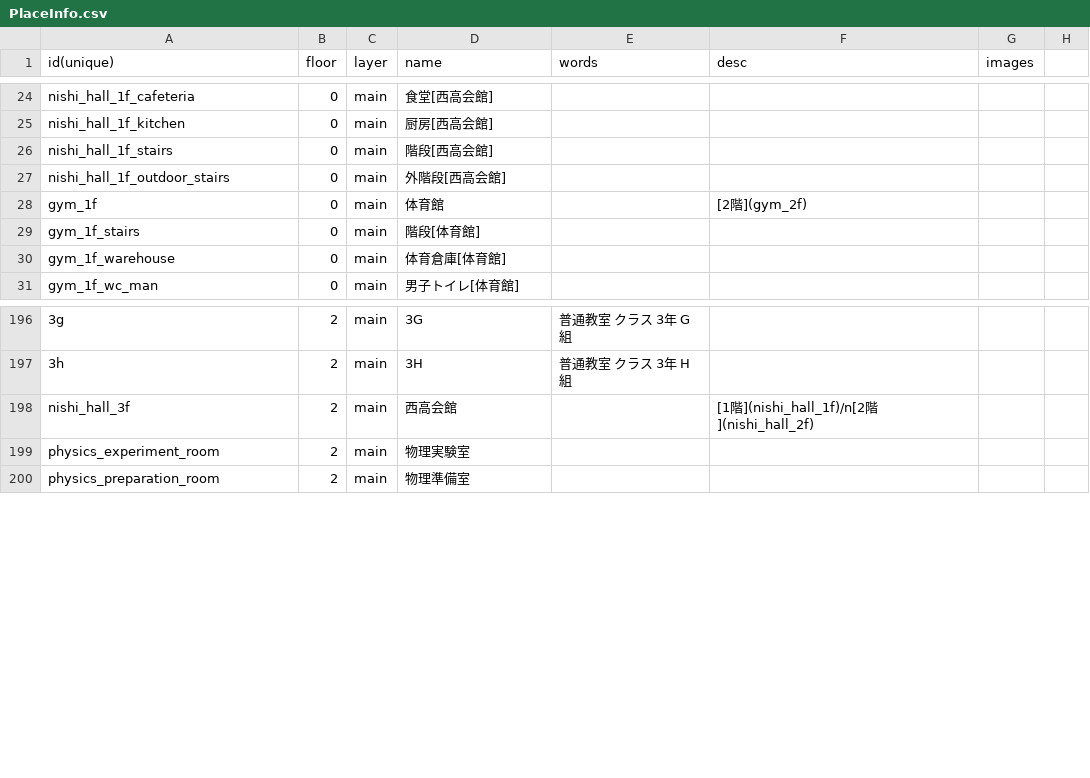
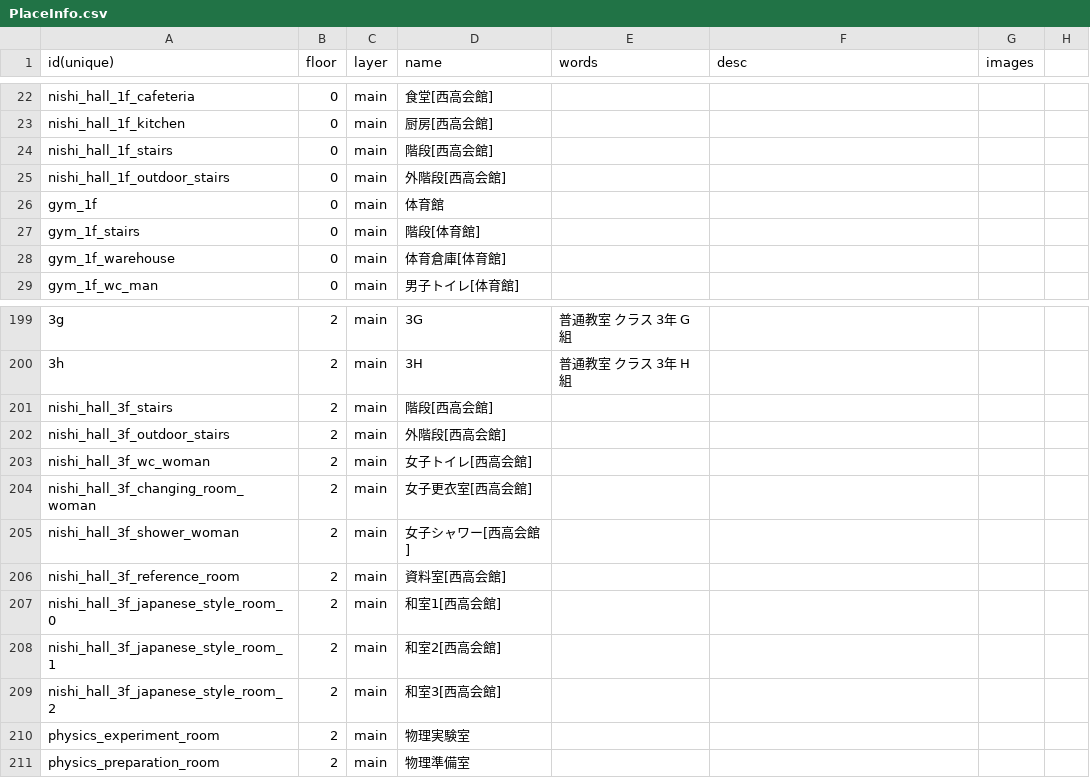
Before and after one commit to nishi-developers/SchoolMaps, a CSV file: MapData/PlaceInfo.csv, drawn as a sheet; only a part is shown, gaps mark what is left out; addresses are those after the commit; the diff covers the shown part only; the diff names each change by its address in the sheet, - before the commit and + after, or states it on an @@ line.

```diff
--- a/MapData/PlaceInfo.csv
+++ b/MapData/PlaceInfo.csv
-F26 (desc): [2階](gym_2f)
+F26 (desc): (empty)
-A201 (id(unique)): nishi_hall_3f
+A201 (id(unique)): nishi_hall_3f_stairs
-D201 (name): 西高会館
+D201 (name): 階段[西高会館]
-F201 (desc): [1階](nishi_hall_1f)/n[2階](nishi_hall_2f)
+F201 (desc): (empty)
+row 202: nishi_hall_3f_outdoor_stairs | 2 | main | 外階段[西高会館]
+row 203: nishi_hall_3f_wc_woman | 2 | main | 女子トイレ[西高会館]
+row 204: nishi_hall_3f_changing_room_woman | 2 | main | 女子更衣室[西高会館]
+row 205: nishi_hall_3f_shower_woman | 2 | main | 女子シャワー[西高会館]
+row 206: nishi_hall_3f_reference_room | 2 | main | 資料室[西高会館]
+row 207: nishi_hall_3f_japanese_style_room_0 | 2 | main | 和室1[西高会館]
+row 208: nishi_hall_3f_japanese_style_room_1 | 2 | main | 和室2[西高会館]
+row 209: nishi_hall_3f_japanese_style_room_2 | 2 | main | 和室3[西高会館]
```
Also changed, not shown: 8 added rows, 5 removed rows and 20 edited cells elsewhere in this file, 1 other file.
